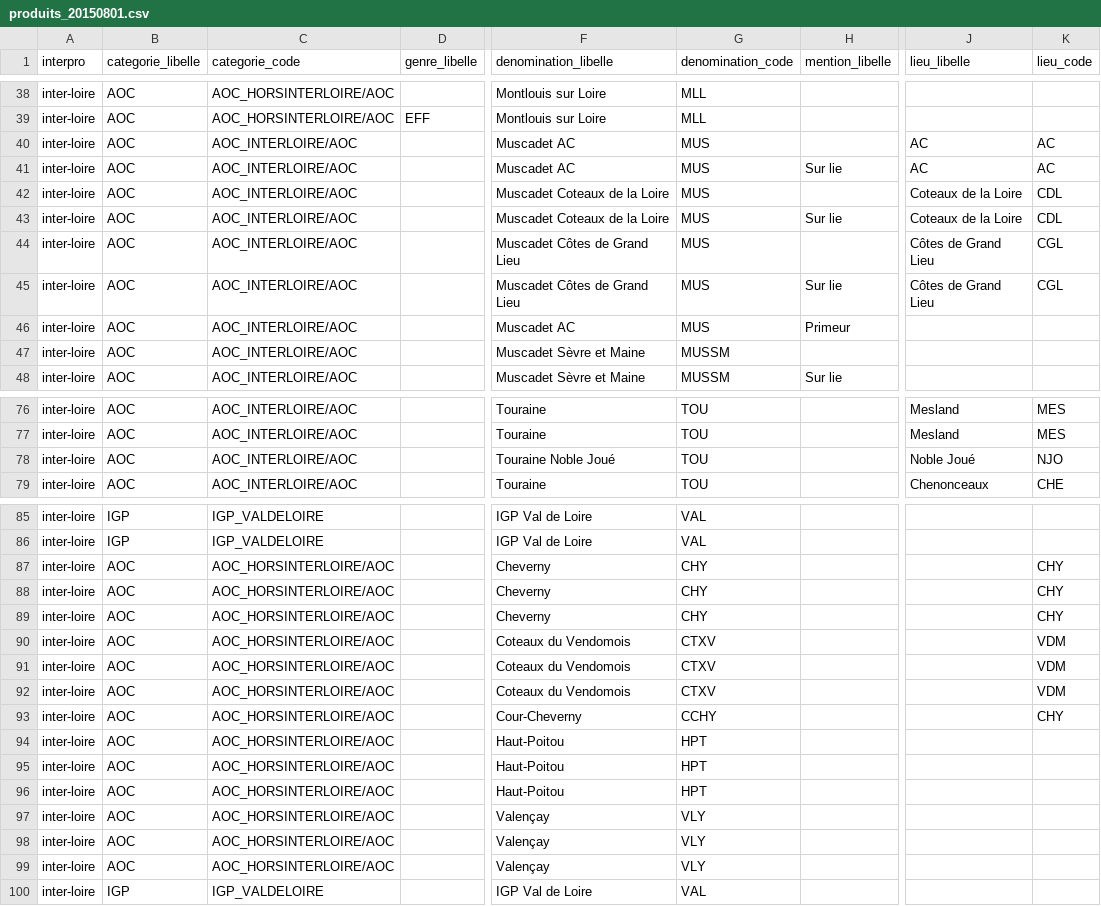
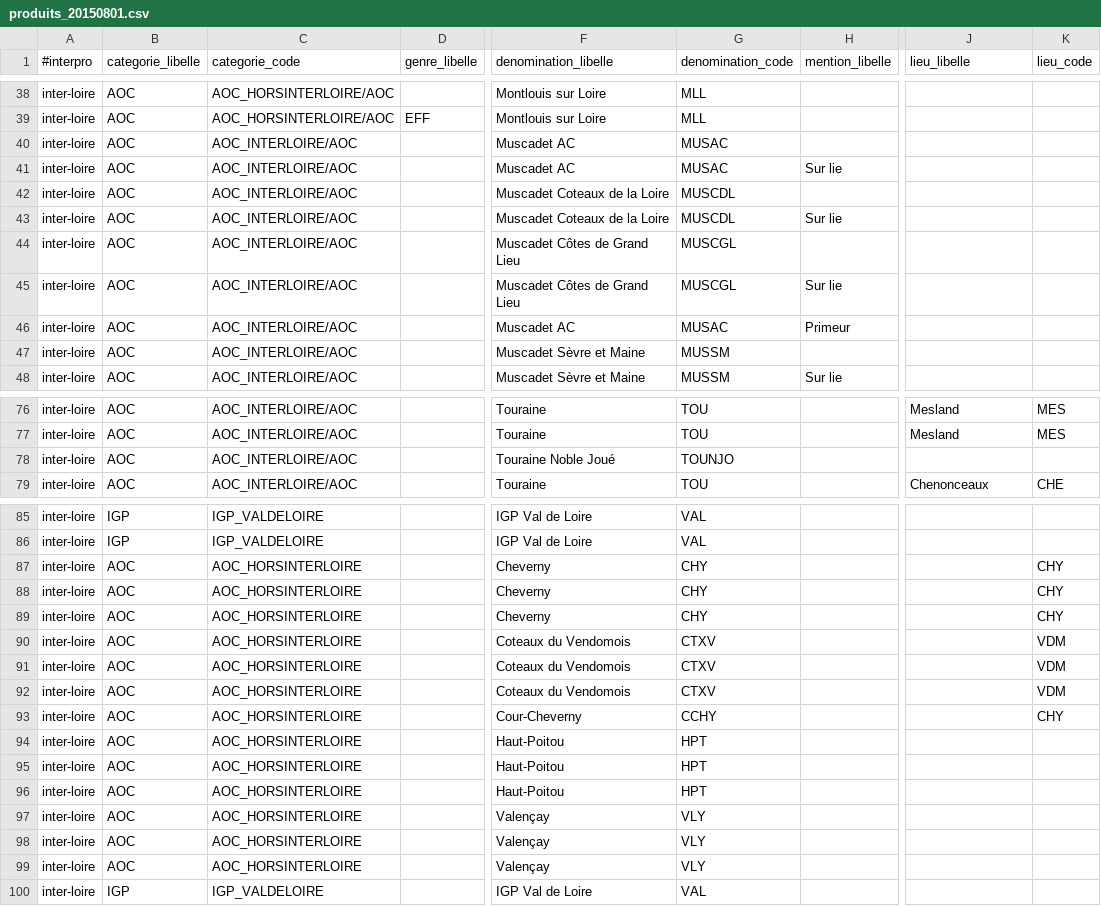
Before and after one commit to 24eme/giilda, a CSV file: project/data/import/configuration/produits_20150801.csv, drawn as a sheet; only a part is shown, gaps mark what is left out; the diff covers the shown part only; the diff names each change by its address in the sheet, - before the commit and + after, or states it on an @@ line.

Commit message:
Correction dans le csv des produits et fixe bug

```diff
--- a/project/data/import/configuration/produits_20150801.csv
+++ b/project/data/import/configuration/produits_20150801.csv
-A1: interpro
+A1: #interpro
-G40:G41 (denomination_code): MUS
+G40:G41 (denomination_code): MUSAC
-J40:J41 (lieu_libelle): AC
+J40:J41 (lieu_libelle): (empty)
-K40:K41 (lieu_code): AC
+K40:K41 (lieu_code): (empty)
-G42:G43 (denomination_code): MUS
+G42:G43 (denomination_code): MUSCDL
-J42:J43 (lieu_libelle): Coteaux de la Loire
+J42:J43 (lieu_libelle): (empty)
-K42:K43 (lieu_code): CDL
+K42:K43 (lieu_code): (empty)
-G44:G45 (denomination_code): MUS
+G44:G45 (denomination_code): MUSCGL
-J44:J45 (lieu_libelle): Côtes de Grand Lieu
+J44:J45 (lieu_libelle): (empty)
-K44:K45 (lieu_code): CGL
+K44:K45 (lieu_code): (empty)
-G46 (denomination_code): MUS
+G46 (denomination_code): MUSAC
-G78 (denomination_code): TOU
+G78 (denomination_code): TOUNJO
-J78 (lieu_libelle): Noble Joué
+J78 (lieu_libelle): (empty)
-K78 (lieu_code): NJO
+K78 (lieu_code): (empty)
-C87:C99 (categorie_code): AOC_HORSINTERLOIRE/AOC
+C87:C99 (categorie_code): AOC_HORSINTERLOIRE
```
Also changed, not shown: 24 edited cells elsewhere in this file, 1 other file.
